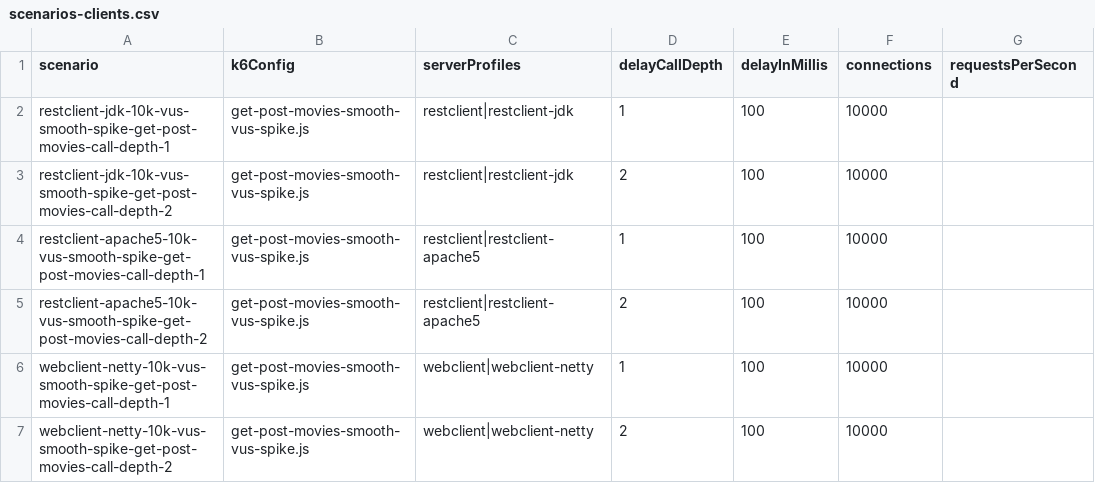
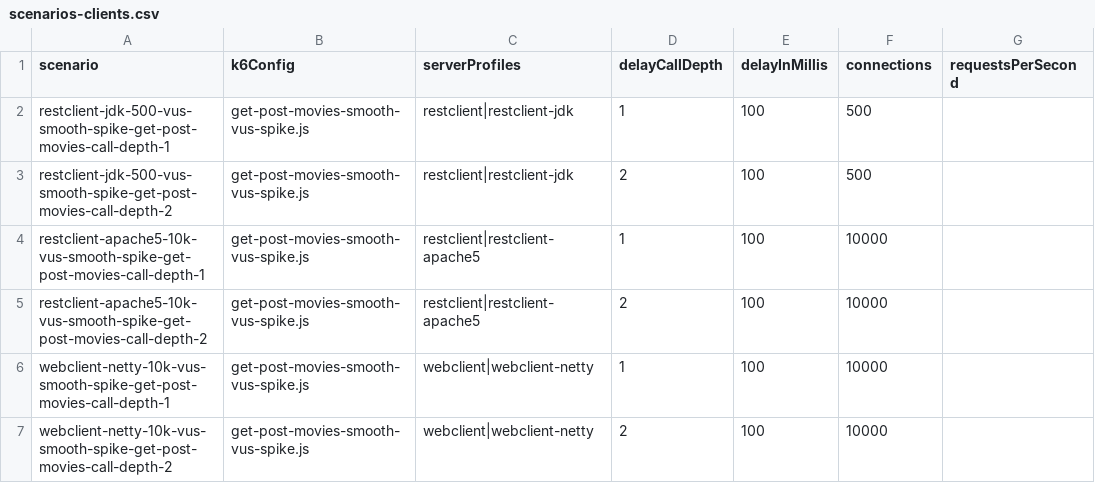
Before and after one commit to chrisgleissner/loom-webflux-benchmarks, a CSV file: src/main/resources/scenarios/scenarios-clients.csv, drawn as a sheet; only a part is shown; the diff names each change by its address in the sheet, - before the commit and + after, or states it on an @@ line.

Commit message:
Upgrade to Apache HttpClient 5.4 for Virtual Thread support. Improved config for Apache HttpClient. Reduced max loa for JDK HttpClient due to errors.

```diff
--- a/src/main/resources/scenarios/scenarios-clients.csv
+++ b/src/main/resources/scenarios/scenarios-clients.csv
-A2 (scenario): restclient-jdk-10k-vus-smooth-spike-get-post-movies-call-depth-1
+A2 (scenario): restclient-jdk-500-vus-smooth-spike-get-post-movies-call-depth-1
-F2:F3 (connections): 10000
+F2:F3 (connections): 500
-A3 (scenario): restclient-jdk-10k-vus-smooth-spike-get-post-movies-call-depth-2
+A3 (scenario): restclient-jdk-500-vus-smooth-spike-get-post-movies-call-depth-2
```
Also changed, not shown: 2 other files.
